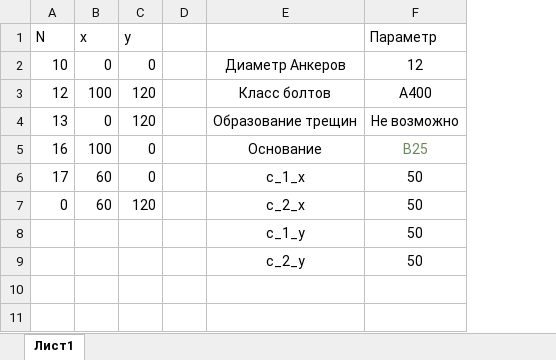
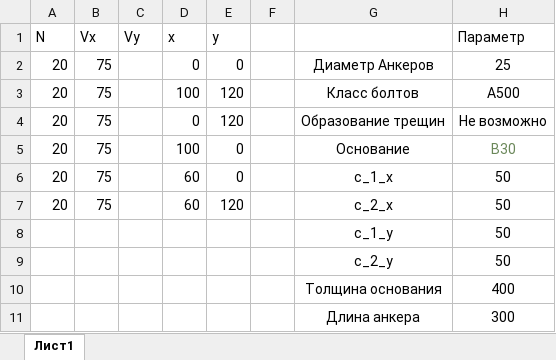
Before and after one commit to Profnastill/Ankara, an Excel workbook: Ankers_table.xlsx, sheet Лист1, drawn as a sheet; values as stored, in another font and other column widths than the file's, no borders; charts and pictures not drawn; addresses are those after the commit; the diff names each change by its address in the sheet, - before the commit and + after, or states it on an @@ line.

```diff
--- a/Ankers_table.xlsx (sheet Лист1)
+++ b/Ankers_table.xlsx (sheet Лист1)
+column B (Vx), rows 2-7: all 75
+column C (Vy), empty
-A2 (N): 10
+A2 (N): 20
-H2 (Параметр): 12
+H2 (Параметр): 25
-A3 (N): 12
+A3 (N): 20
-H3 (Параметр): A400
+H3 (Параметр): A500
-A4 (N): 13
+A4 (N): 20
-A5 (N): 16
+A5 (N): 20
-H5 (Параметр): В25
+H5 (Параметр): В30
-A6 (N): 17
+A6 (N): 20
-A7 (N): 0
+A7 (N): 20
+row 10:  |  |  |  |  |  | Толщина основания | 400
+row 11:  |  |  |  |  |  | Длина анкера | 300
```
Also changed, not shown: charts or pictures, 1 other file.
